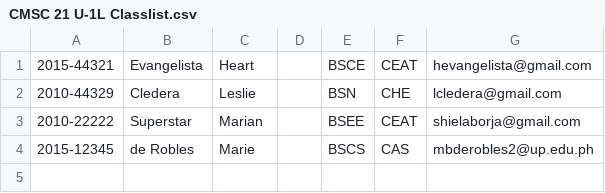
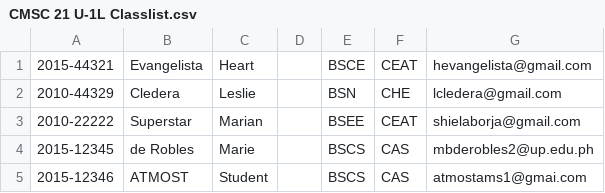
Before and after one commit to mbbderobles/attendance-monitoring-system, a CSV file: CSV Files/CMSC 21 U-1L Classlist.csv, drawn as a sheet; the diff names each change by its address in the sheet, - before the commit and + after, or states it on an @@ line.

Commit message:
Update CMSC 21 U-1L Classlist.csv

```diff
--- a/CSV Files/CMSC 21 U-1L Classlist.csv
+++ b/CSV Files/CMSC 21 U-1L Classlist.csv
+row 5: 2015-12346 | ATMOST | Student |  | BSCS | CAS | atmostams1@gmai.com
```
